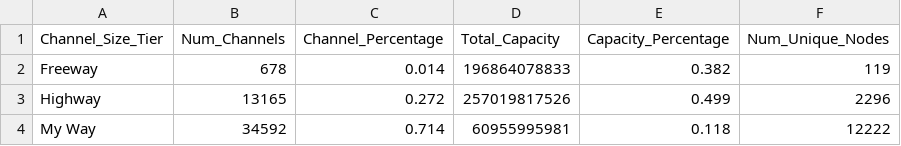
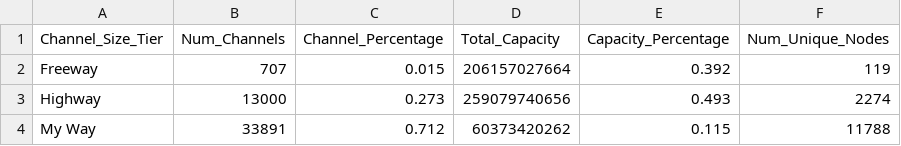
Before and after one commit to sorukumar/plebdashboard, a CSV file: data/ChannelES.csv, drawn as a sheet.

```diff
--- a/data/ChannelES.csv
+++ b/data/ChannelES.csv
@@ -1,4 +1,4 @@
 Channel_Size_Tier,Num_Channels,Channel_Percentage,Total_Capacity,Capacity_Percentage,Num_Unique_Nodes
-Freeway,678,0.014,196864078833,0.382,119
-Highway,13165,0.272,257019817526,0.499,2296
-My Way,34592,0.714,60955995981,0.118,12222
+Freeway,707,0.015,206157027664,0.392,119
+Highway,13000,0.273,259079740656,0.493,2274
+My Way,33891,0.712,60373420262,0.115,11788
```
Also changed, not shown: data/FeeES.csv, data/NodeES.csv, 3 other files.
